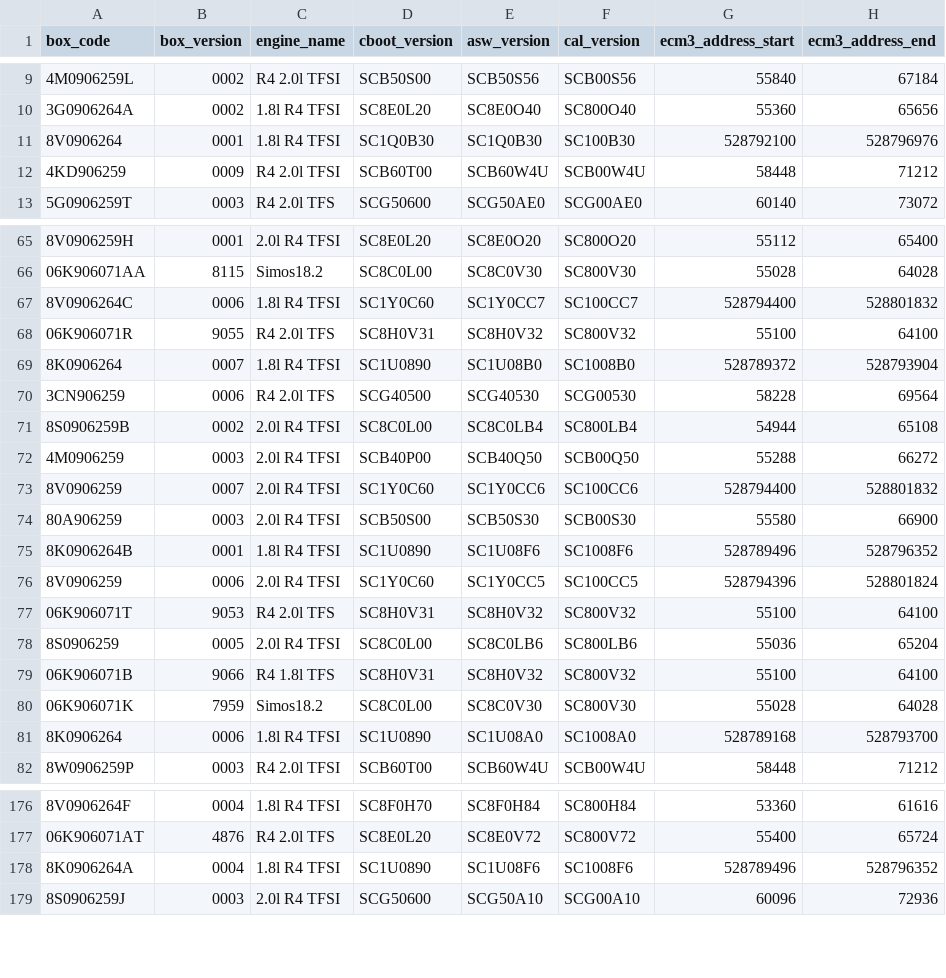
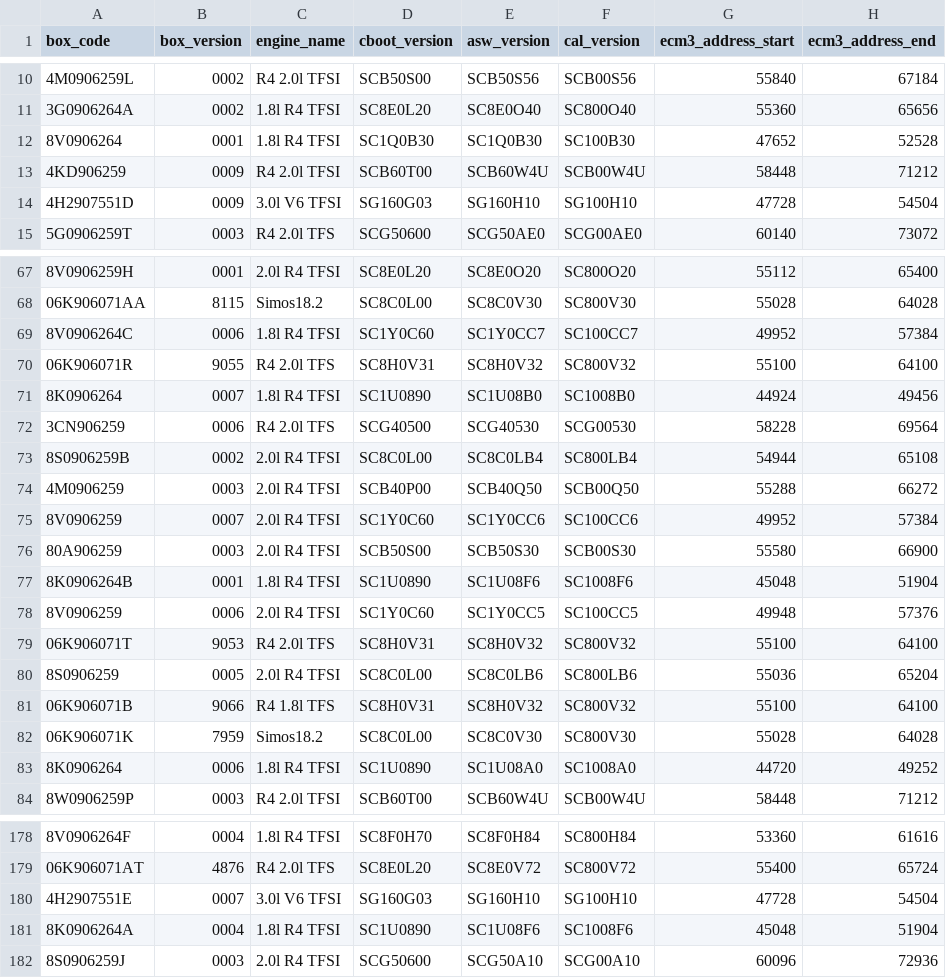
Before and after one commit to bri3d/VW_Flash, a CSV file: data/box_codes.csv, drawn as a sheet; only a part is shown, gaps mark what is left out; the diff covers the shown part only.

```diff
--- a/data/box_codes.csv
+++ b/data/box_codes.csv
@@ -10,4 +11,5 @@ box_code,box_version,engine_name,cboot_version,asw_version,cal_version,ecm3_addr
 3G0906264A,0002,1.8l R4 TFSI,SC8E0L20,SC8E0O40,SC800O40,55360,65656
-8V0906264,0001,1.8l R4 TFSI,SC1Q0B30,SC1Q0B30,SC100B30,528792100,528796976
+8V0906264,0001,1.8l R4 TFSI,SC1Q0B30,SC1Q0B30,SC100B30,47652,52528
 4KD906259,0009,R4 2.0l TFSI,SCB60T00,SCB60W4U,SCB00W4U,58448,71212
+4H2907551D,0009,3.0l V6 TFSI,SG160G03,SG160H10,SG100H10,47728,54504
 5G0906259T,0003,R4 2.0l TFS ,SCG50600,SCG50AE0,SCG00AE0,60140,73072
@@ -66,5 +68,5 @@ box_code,box_version,engine_name,cboot_version,asw_version,cal_version,ecm3_addr
 06K906071AA,8115,Simos18.2   ,SC8C0L00,SC8C0V30,SC800V30,55028,64028
-8V0906264C,0006,1.8l R4 TFSI,SC1Y0C60,SC1Y0CC7,SC100CC7,528794400,528801832
+8V0906264C,0006,1.8l R4 TFSI,SC1Y0C60,SC1Y0CC7,SC100CC7,49952,57384
 06K906071R,9055,R4 2.0l TFS ,SC8H0V31,SC8H0V32,SC800V32,55100,64100
-8K0906264,0007,1.8l R4 TFSI,SC1U0890,SC1U08B0,SC1008B0,528789372,528793904
+8K0906264,0007,1.8l R4 TFSI,SC1U0890,SC1U08B0,SC1008B0,44924,49456
 3CN906259,0006,R4 2.0l TFS ,SCG40500,SCG40530,SCG00530,58228,69564
@@ -72,6 +74,6 @@ box_code,box_version,engine_name,cboot_version,asw_version,cal_version,ecm3_addr
 4M0906259,0003,2.0l R4 TFSI,SCB40P00,SCB40Q50,SCB00Q50,55288,66272
-8V0906259,0007,2.0l R4 TFSI,SC1Y0C60,SC1Y0CC6,SC100CC6,528794400,528801832
+8V0906259,0007,2.0l R4 TFSI,SC1Y0C60,SC1Y0CC6,SC100CC6,49952,57384
 80A906259,0003,2.0l R4 TFSI,SCB50S00,SCB50S30,SCB00S30,55580,66900
-8K0906264B,0001,1.8l R4 TFSI,SC1U0890,SC1U08F6,SC1008F6,528789496,528796352
-8V0906259,0006,2.0l R4 TFSI,SC1Y0C60,SC1Y0CC5,SC100CC5,528794396,528801824
+8K0906264B,0001,1.8l R4 TFSI,SC1U0890,SC1U08F6,SC1008F6,45048,51904
+8V0906259,0006,2.0l R4 TFSI,SC1Y0C60,SC1Y0CC5,SC100CC5,49948,57376
 06K906071T,9053,R4 2.0l TFS ,SC8H0V31,SC8H0V32,SC800V32,55100,64100
@@ -80,3 +82,3 @@ box_code,box_version,engine_name,cboot_version,asw_version,cal_version,ecm3_addr
 06K906071K,7959,Simos18.2   ,SC8C0L00,SC8C0V30,SC800V30,55028,64028
-8K0906264,0006,1.8l R4 TFSI,SC1U0890,SC1U08A0,SC1008A0,528789168,528793700
+8K0906264,0006,1.8l R4 TFSI,SC1U0890,SC1U08A0,SC1008A0,44720,49252
 8W0906259P,0003,R4 2.0l TFSI,SCB60T00,SCB60W4U,SCB00W4U,58448,71212
@@ -177,3 +179,4 @@ box_code,box_version,engine_name,cboot_version,asw_version,cal_version,ecm3_addr
 06K906071AT,4876,R4 2.0l TFS ,SC8E0L20,SC8E0V72,SC800V72,55400,65724
-8K0906264A,0004,1.8l R4 TFSI,SC1U0890,SC1U08F6,SC1008F6,528789496,528796352
+4H2907551E,0007,3.0l V6 TFSI,SG160G03,SG160H10,SG100H10,47728,54504
+8K0906264A,0004,1.8l R4 TFSI,SC1U0890,SC1U08F6,SC1008F6,45048,51904
 8S0906259J,0003,2.0l R4 TFSI,SCG50600,SCG50A10,SCG00A10,60096,72936
```
Also changed, not shown: 5 added rows and 44 edited cells elsewhere in this file, 4 other files.
